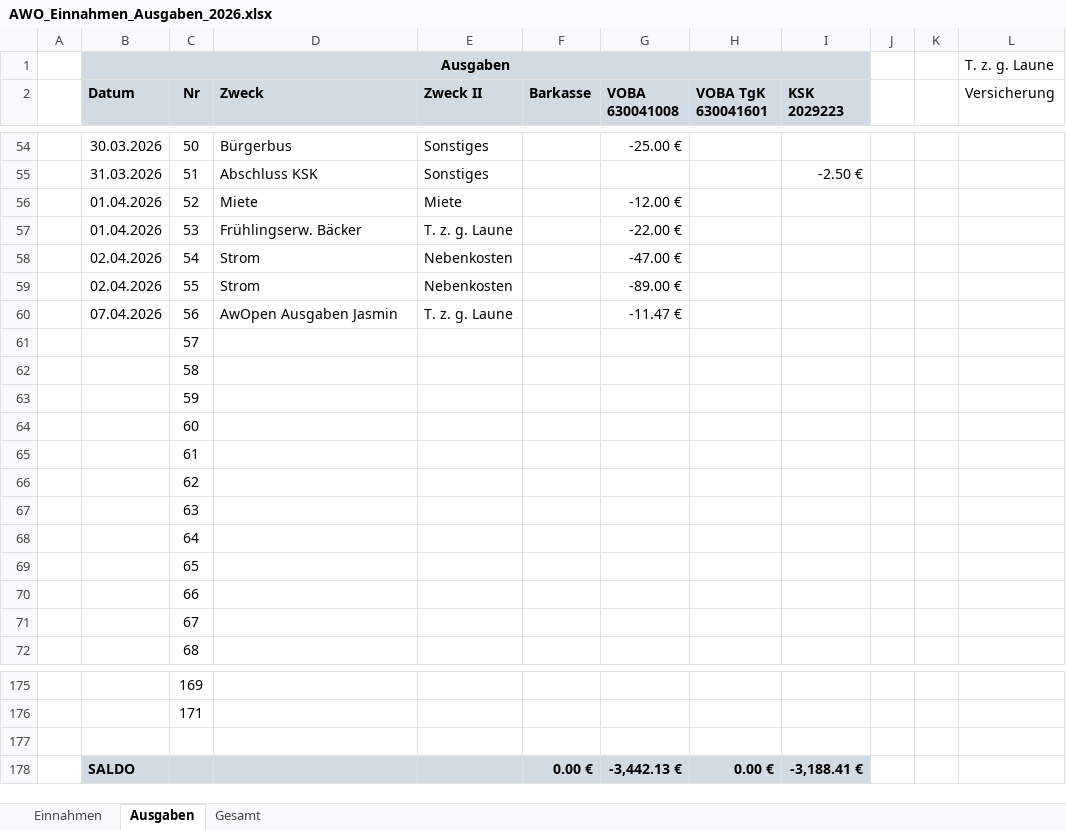
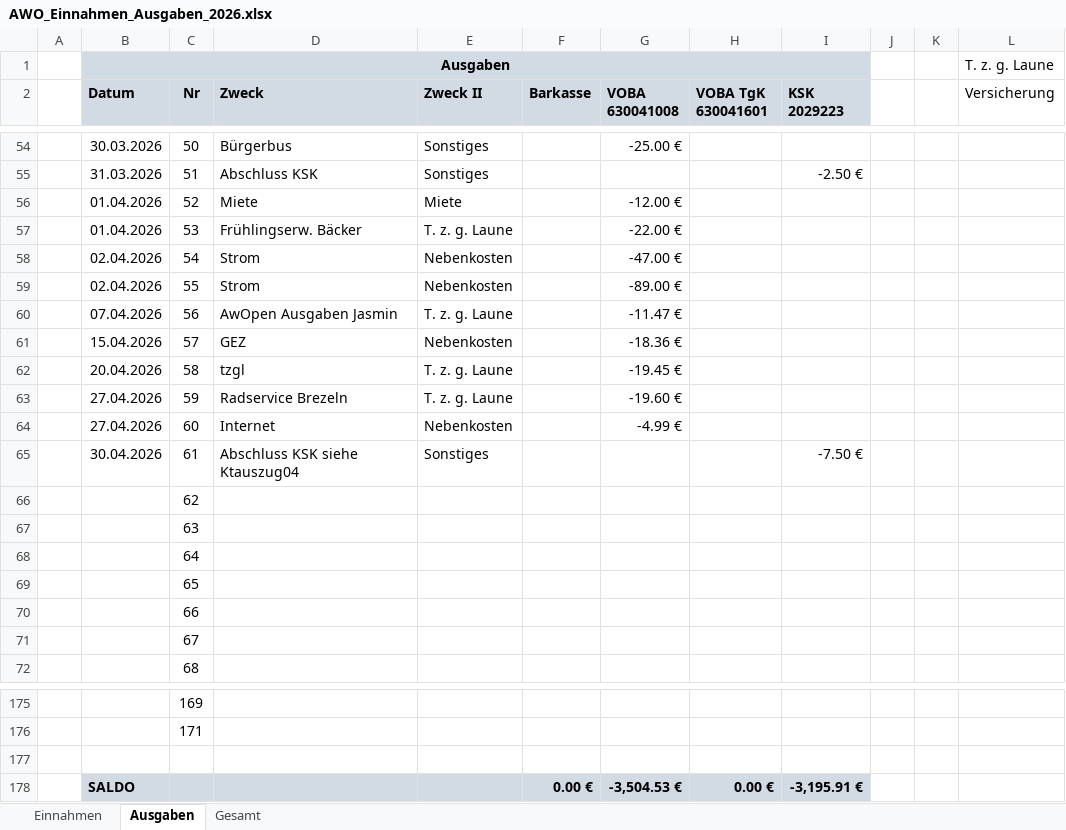
Before and after one commit to bwildner/AWO, an Excel workbook: 2026/AWO_Einnahmen_Ausgaben_2026.xlsx, sheet Ausgaben, drawn as a sheet; only a part is shown, gaps mark what is left out; values as stored, in another font and other column widths than the file's, no borders; conditional formats not drawn; the diff names each change by its address in the sheet, - before the commit and + after, or states it on an @@ line.

```diff
--- a/2026/AWO_Einnahmen_Ausgaben_2026.xlsx (sheet Ausgaben)
+++ b/2026/AWO_Einnahmen_Ausgaben_2026.xlsx (sheet Ausgaben)
-B61 (Datum): (empty)
+B61 (Datum): 15.04.2026
-D61 (Zweck): (empty)
+D61 (Zweck): GEZ
-E61 (Zweck II): (empty)
+E61 (Zweck II): Nebenkosten
-G61 (VOBA 630041008): (empty)
+G61 (VOBA 630041008): -18.36 €
-B62 (Datum): (empty)
+B62 (Datum): 20.04.2026
-D62 (Zweck): (empty)
+D62 (Zweck): tzgl
-E62:E63 (Zweck II): (empty)
+E62:E63 (Zweck II): T. z. g. Laune
-G62 (VOBA 630041008): (empty)
+G62 (VOBA 630041008): -19.45 €
-B63:B64 (Datum): (empty)
+B63:B64 (Datum): 27.04.2026
-D63 (Zweck): (empty)
+D63 (Zweck): Radservice Brezeln
-G63 (VOBA 630041008): (empty)
+G63 (VOBA 630041008): -19.60 €
-D64 (Zweck): (empty)
+D64 (Zweck): Internet
-E64 (Zweck II): (empty)
+E64 (Zweck II): Nebenkosten
-G64 (VOBA 630041008): (empty)
+G64 (VOBA 630041008): -4.99 €
-B65 (Datum): (empty)
+B65 (Datum): 30.04.2026
-D65 (Zweck): (empty)
+D65 (Zweck): Abschluss KSK siehe Ktauszug04
-E65 (Zweck II): (empty)
+E65 (Zweck II): Sonstiges
-I65 (KSK 2029223): (empty)
+I65 (KSK 2029223): -7.50 €
-G178 (VOBA 630041008): -3,442.13 €
+G178 (VOBA 630041008): -3,504.53 €
-I178 (KSK 2029223): -3,188.41 €
+I178 (KSK 2029223): -3,195.91 €
```
Also changed, not shown: sheet Einnahmen, 14 other files.
